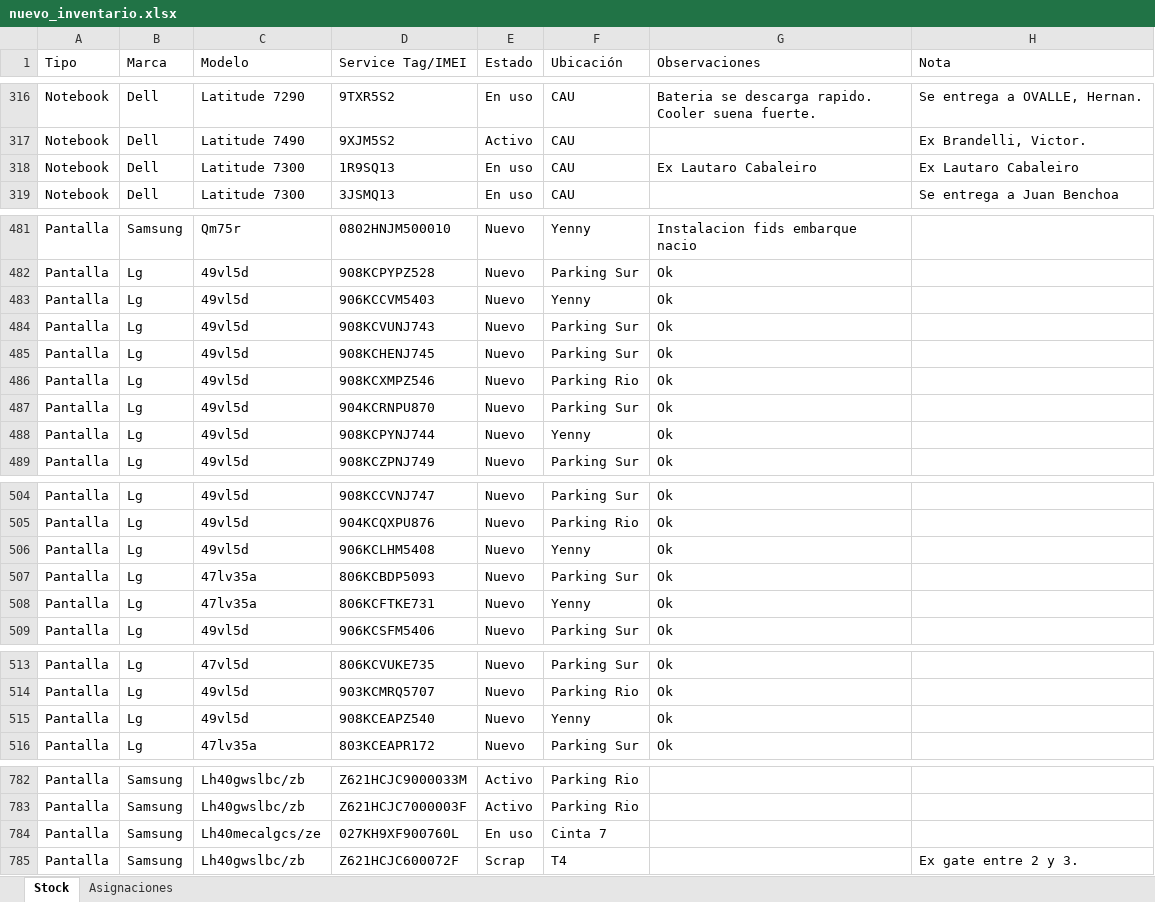
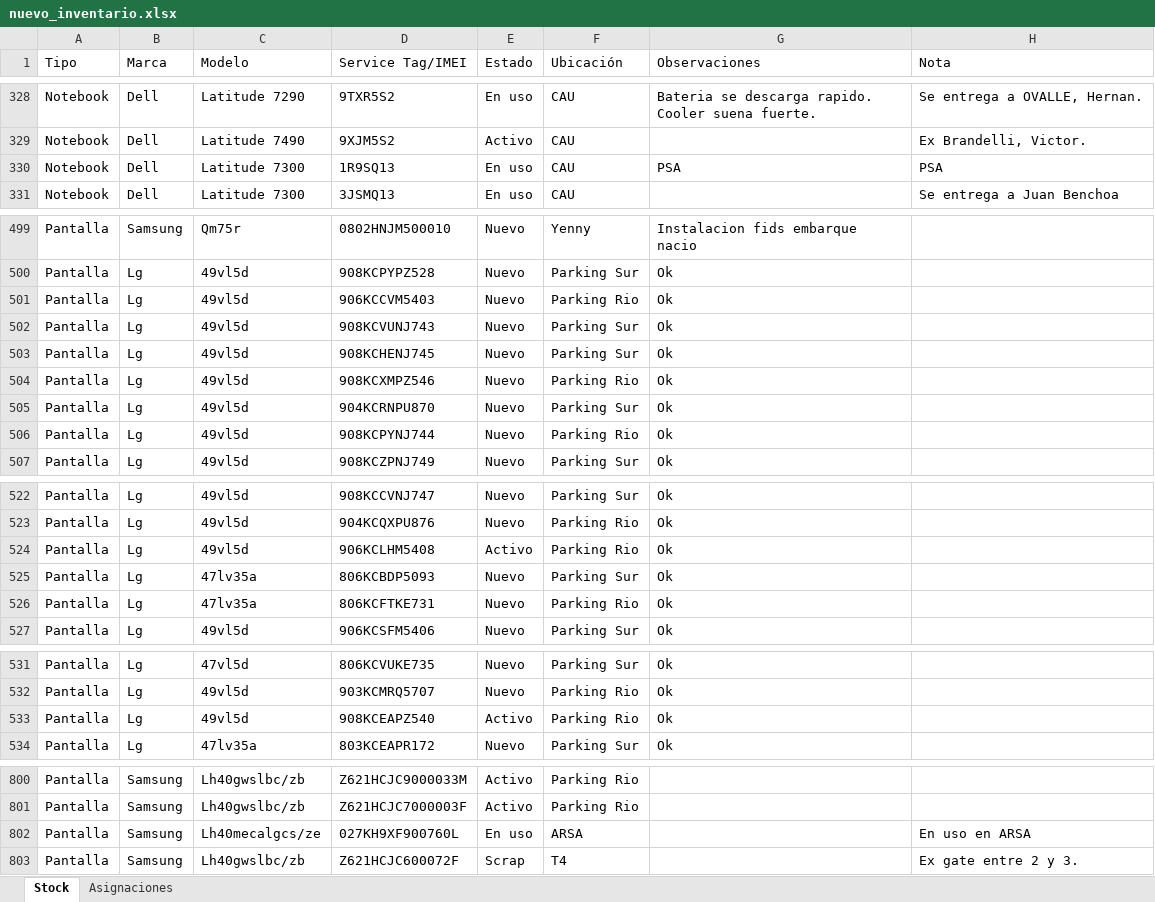
Before and after one commit to nicolasgonzalez98/inventario-aep, an Excel workbook: stockcau/static/nuevo_inventario.xlsx, sheet Stock, drawn as a sheet; only a part is shown, gaps mark what is left out; values as stored, in another font and other column widths than the file's, no borders; addresses are those after the commit; the diff covers the shown part only; the diff names each change by its address in the sheet, - before the commit and + after, or states it on an @@ line.

```diff
--- a/stockcau/static/nuevo_inventario.xlsx (sheet Stock)
+++ b/stockcau/static/nuevo_inventario.xlsx (sheet Stock)
-G330 (Observaciones): Ex Lautaro Cabaleiro
+G330 (Observaciones): PSA
-H330 (Nota): Ex Lautaro Cabaleiro
+H330 (Nota): PSA
-F501 (Ubicación): Yenny
+F501 (Ubicación): Parking Rio
-F506 (Ubicación): Yenny
+F506 (Ubicación): Parking Rio
-E524 (Estado): Nuevo
+E524 (Estado): Activo
-F524 (Ubicación): Yenny
+F524 (Ubicación): Parking Rio
-F526 (Ubicación): Yenny
+F526 (Ubicación): Parking Rio
-E533 (Estado): Nuevo
+E533 (Estado): Activo
-F533 (Ubicación): Yenny
+F533 (Ubicación): Parking Rio
-F802 (Ubicación): Cinta 7
+F802 (Ubicación): ARSA
-H802 (Nota): (empty)
+H802 (Nota): En uso en ARSA
```
Also changed, not shown: 22 added rows, 2 removed rows and 18 edited cells elsewhere in this sheet, sheet Asignaciones.
